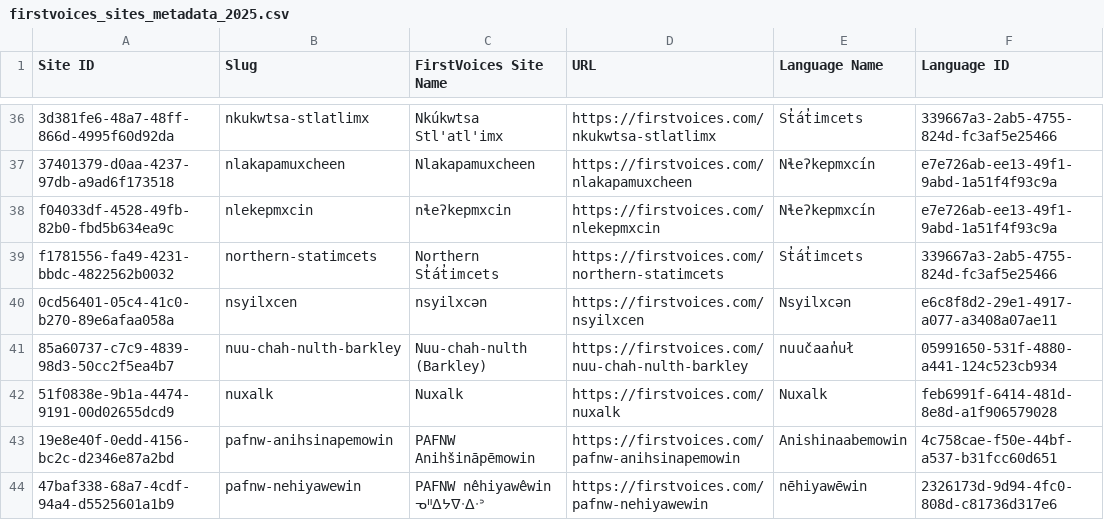
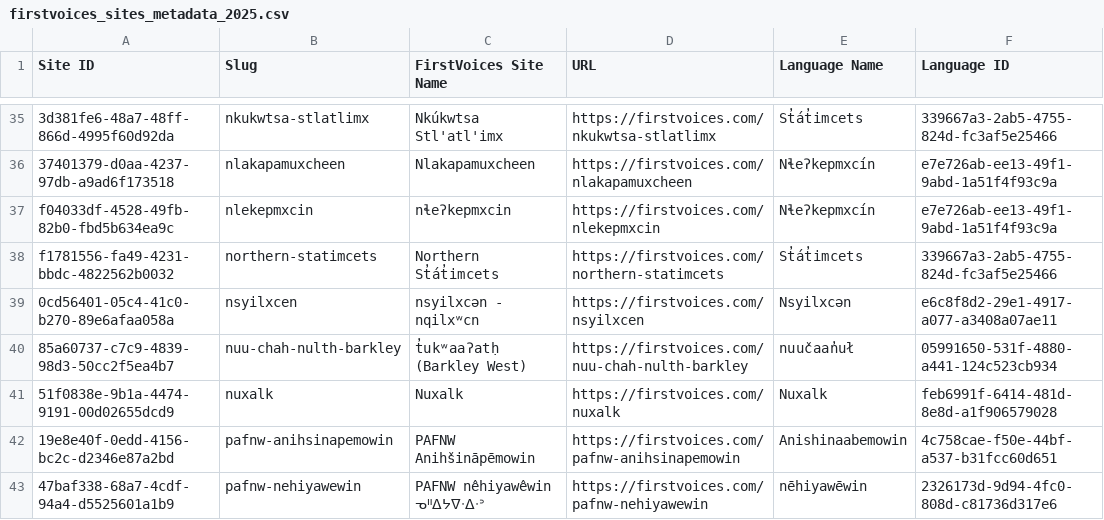
Before and after one commit to First-Peoples-Cultural-Council/unicode-resources, a CSV file: orthography-resources/firstvoices_sites_metadata_2025.csv, drawn as a sheet; only a part is shown, gaps mark what is left out; the diff covers the shown part only.

```diff
--- a/orthography-resources/firstvoices_sites_metadata_2025.csv
+++ b/orthography-resources/firstvoices_sites_metadata_2025.csv
@@ -39,4 +38,4 @@ Site ID,Slug,FirstVoices Site Name,URL,Language Name,Language ID
 "f1781556-fa49-4231-bbdc-4822562b0032","northern-statimcets","Northern St̓át̓imcets","https://firstvoices.com/northern-statimcets","St̓át̓imcets","339667a3-2ab5-4755-824d-fc3af5e25466"
-"0cd56401-05c4-41c0-b270-89e6afaa058a","nsyilxcen","nsyilxcən","https://firstvoices.com/nsyilxcen","Nsyilxcən","e6c8f8d2-29e1-4917-a077-a3408a07ae11"
-"85a60737-c7c9-4839-98d3-50cc2f5ea4b7","nuu-chah-nulth-barkley","Nuu-chah-nulth (Barkley)","https://firstvoices.com/nuu-chah-nulth-barkley","nuučaan̓uł","05991650-531f-4880-a441-124c523cb934"
+"0cd56401-05c4-41c0-b270-89e6afaa058a","nsyilxcen","nsyilxcən - nqilxʷcn","https://firstvoices.com/nsyilxcen","Nsyilxcən","e6c8f8d2-29e1-4917-a077-a3408a07ae11"
+"85a60737-c7c9-4839-98d3-50cc2f5ea4b7","nuu-chah-nulth-barkley","t̓ukʷaaʔatḥ (Barkley West)","https://firstvoices.com/nuu-chah-nulth-barkley","nuučaan̓uł","05991650-531f-4880-a441-124c523cb934"
 "51f0838e-9b1a-4474-9191-00d02655dcd9","nuxalk","Nuxalk","https://firstvoices.com/nuxalk","Nuxalk","feb6991f-6414-481d-8e8d-a1f906579028"
```
Also changed, not shown: 4 added rows, 1 removed row and 6 edited cells elsewhere in this file, orthography-resources/bc_language_metadata_2025.csv, orthography-resources/halqemeylem/alphabet_ordering.csv, 22 other files.
